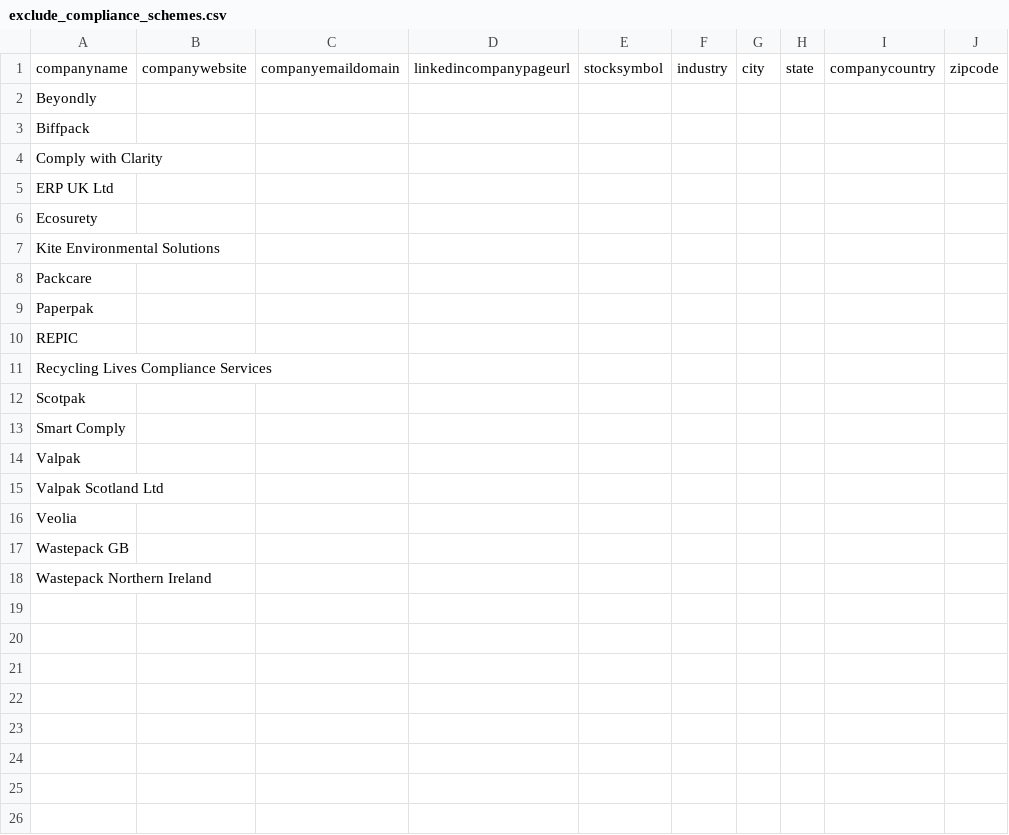
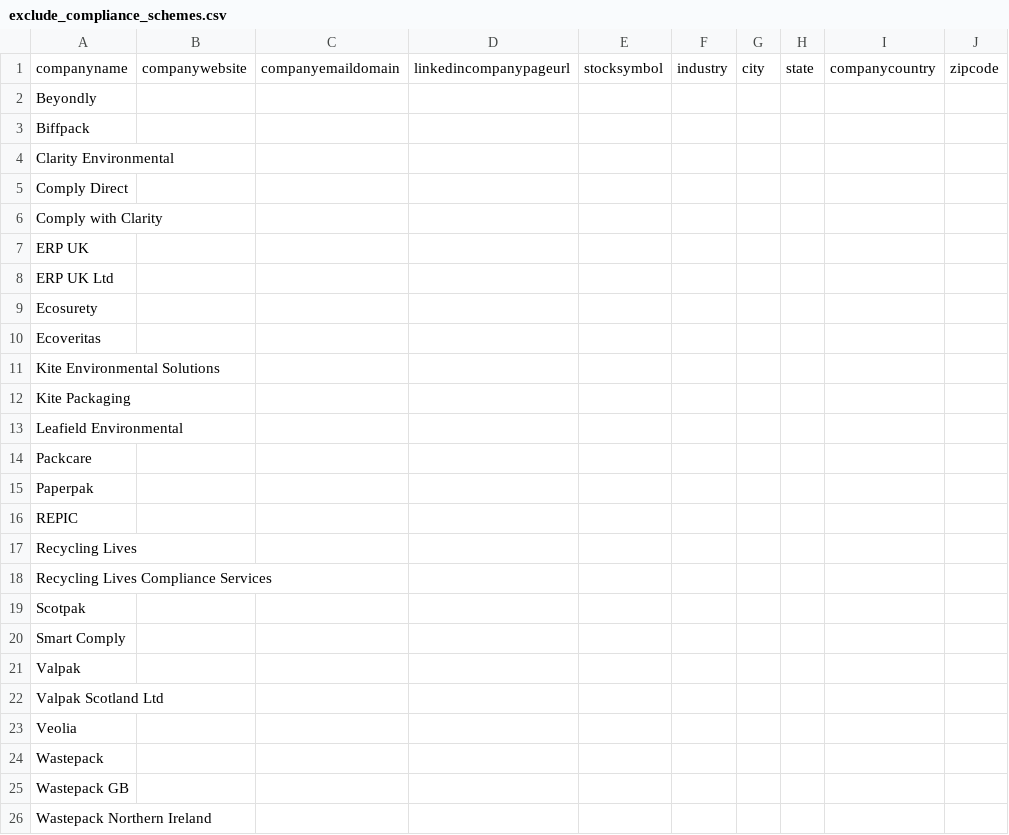
Before and after one commit to JTlonghornEcov/first, a CSV file: prospecting/data/linkedin/exclude_compliance_schemes.csv, drawn as a sheet; the diff names each change by its address in the sheet, - before the commit and + after, or states it on an @@ line.

```diff
--- a/prospecting/data/linkedin/exclude_compliance_schemes.csv
+++ b/prospecting/data/linkedin/exclude_compliance_schemes.csv
+row 4: Clarity Environmental
+row 5: Comply Direct
+row 7: ERP UK
+row 10: Ecoveritas
+row 12: Kite Packaging
+row 13: Leafield Environmental
+row 17: Recycling Lives
+row 24: Wastepack
```
Also changed, not shown: prospecting/data/accounts_flags.csv, prospecting/data/linkedin/company_list_all.csv, 10 other files.
